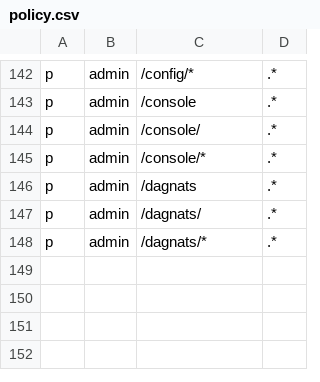
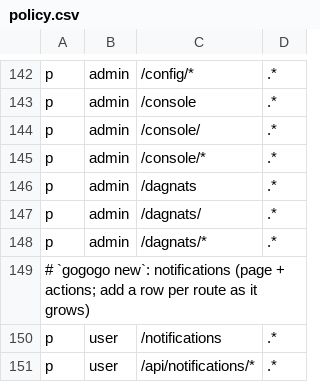
Before and after one commit to calionauta/gogogo, a CSV file: internal/rbac/casbin/policy.csv, drawn as a sheet; only a part is shown, gaps mark what is left out; the diff names each change by its address in the sheet, - before the commit and + after, or states it on an @@ line.

Commit message:
feat(notifications): add a durable inbox and a delivery transport
A message that reaches a person at a time the app chose, with a record of
whether it arrived:

- `/notifications` lists owner-scoped rows and keeps them live over a
  Datastar SSE stream.
- The delay is a DagNats `sleep` step (`seed` -> `wait` -> `deliver`), so it
  survives a restart and holds no goroutine. `(owner, transaction_id,
  channel)` is unique: a retried step is a no-op and does not wake a tab.
- The onboarding workflow delivers through the same path, so "tell the user"
  has one implementation.
- `internal/delivery` is the transport seam (one sender per channel).
  `DELIVERY_TRANSPORT` picks `off` (default), the in-process `smtp`, or an
  external `notify` engine. `in_app` is never a transport, so the inbox keeps
  one owner.
- The site no longer claims "zero external services": the template replaces
  the infrastructure you would operate, not the providers you call.

Also fixed on the way: `gogogo new feature` generated a page on the removed
`authviews.Navbar` (every scaffold failed its proof build), and
`DAGNATS_NATS_PORT` was parsed but ignored by the embedded engine.

```diff
--- a/internal/rbac/casbin/policy.csv
+++ b/internal/rbac/casbin/policy.csv
+row 149: # `gogogo new`: notifications (page + actions; add a row per route as it grows)
+row 150: p | user | /notifications | .*
+row 151: p | user | /api/notifications/* | .*
```
Also changed, not shown: 54 other files.
